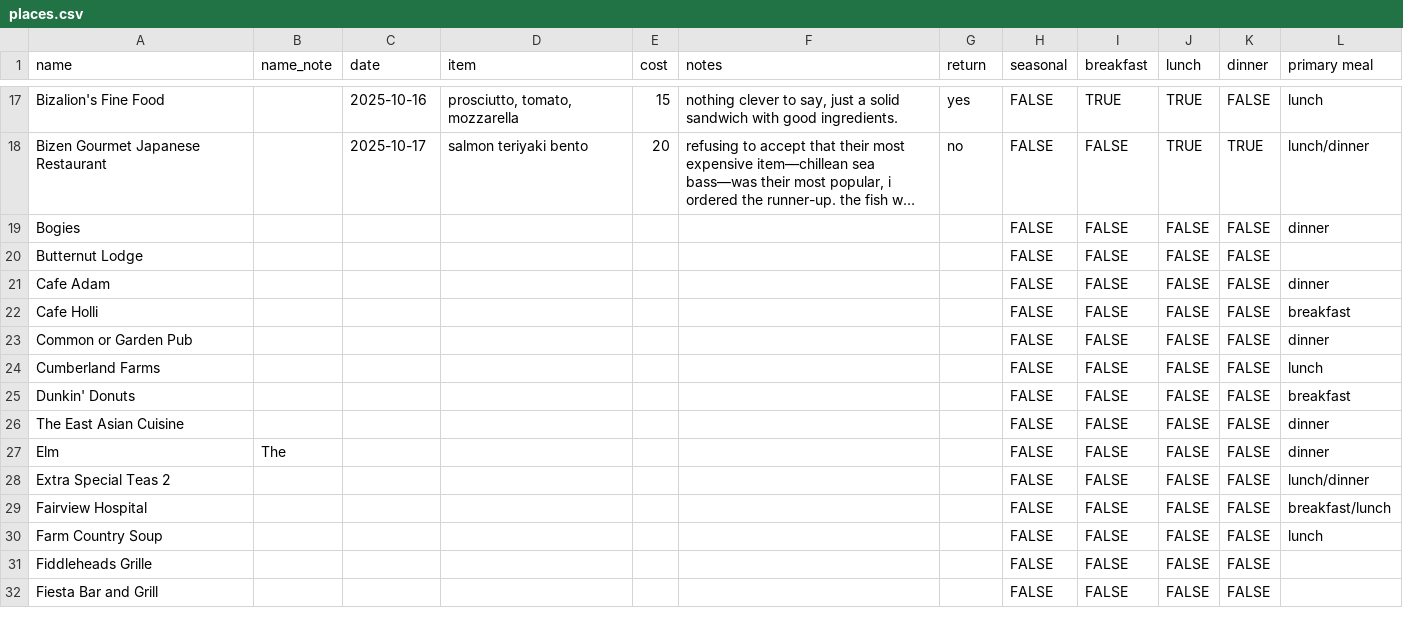
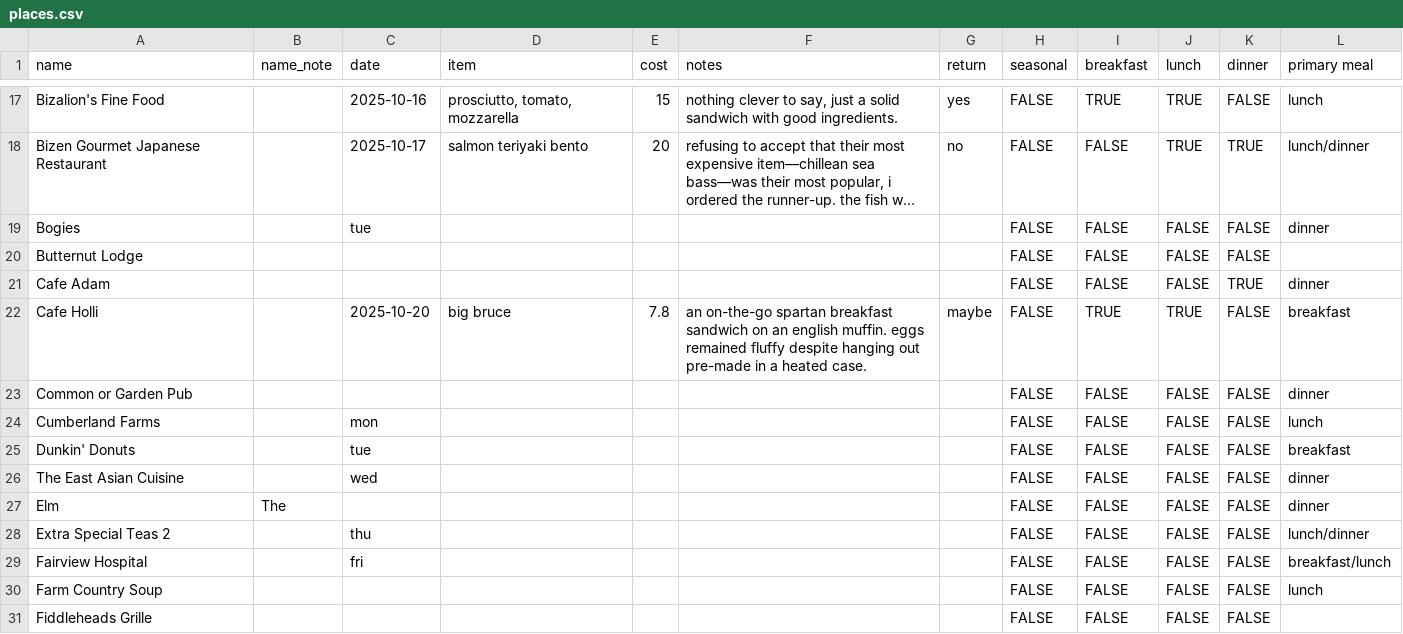
Before and after one commit to russellsamora/grazebarrington, a CSV file: src/data/places.csv, drawn as a sheet; only a part is shown, gaps mark what is left out; the shorter side is filled out with more unchanged rows; long unchanged cells end in …; the diff names each change by its address in the sheet, - before the commit and + after, or states it on an @@ line.

```diff
--- a/src/data/places.csv
+++ b/src/data/places.csv
-C19 (date): (empty)
+C19 (date): tue
-K21 (dinner): FALSE
+K21 (dinner): TRUE
-C22 (date): (empty)
+C22 (date): 2025-10-20
-D22 (item): (empty)
+D22 (item): big bruce
-E22 (cost): (empty)
+E22 (cost): 7.8
-F22 (notes): (empty)
+F22 (notes): an on-the-go spartan breakfast sandwich on an english muffin. eggs remained fluffy despite hanging out pre-made in a heated case.
-G22 (return): (empty)
+G22 (return): maybe
-I22 (breakfast): FALSE
+I22 (breakfast): TRUE
-J22 (lunch): FALSE
+J22 (lunch): TRUE
-C24 (date): (empty)
+C24 (date): mon
-C25 (date): (empty)
+C25 (date): tue
-C26 (date): (empty)
+C26 (date): wed
-C28 (date): (empty)
+C28 (date): thu
-C29 (date): (empty)
+C29 (date): fri
```
Also changed, not shown: 14 other files.
